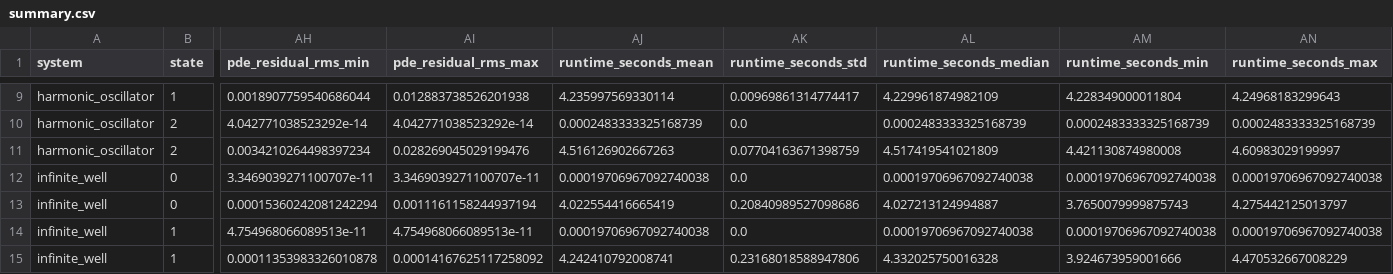
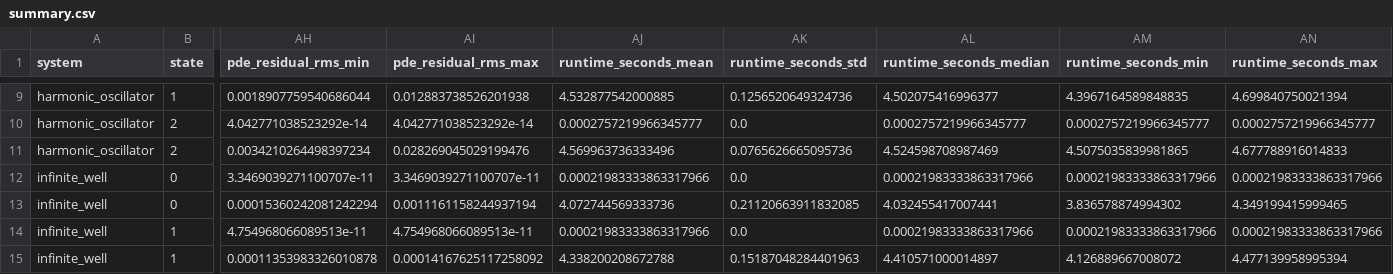
Before and after one commit to Aliimam10/QuantumPINN, a CSV file: results/forward/summary.csv, drawn as a sheet; only a part is shown, gaps mark what is left out; the diff covers the shown part only; the diff names each change by its address in the sheet, - before the commit and + after, or states it on an @@ line.

```diff
--- a/results/forward/summary.csv
+++ b/results/forward/summary.csv
-AJ9 (runtime_seconds_mean): 4.235997569330114
+AJ9 (runtime_seconds_mean): 4.532877542000885
-AK9 (runtime_seconds_std): 0.00969861314774417
+AK9 (runtime_seconds_std): 0.1256520649324736
-AL9 (runtime_seconds_median): 4.229961874982109
+AL9 (runtime_seconds_median): 4.502075416996377
-AM9 (runtime_seconds_min): 4.228349000011804
+AM9 (runtime_seconds_min): 4.3967164589848835
-AN9 (runtime_seconds_max): 4.24968183299643
+AN9 (runtime_seconds_max): 4.699840750021394
-AJ10 (runtime_seconds_mean): 0.0002483333325168739
+AJ10 (runtime_seconds_mean): 0.0002757219966345777
-AL10 (runtime_seconds_median): 0.0002483333325168739
+AL10 (runtime_seconds_median): 0.0002757219966345777
-AM10 (runtime_seconds_min): 0.0002483333325168739
+AM10 (runtime_seconds_min): 0.0002757219966345777
-AN10 (runtime_seconds_max): 0.0002483333325168739
+AN10 (runtime_seconds_max): 0.0002757219966345777
-AJ11 (runtime_seconds_mean): 4.516126902667263
+AJ11 (runtime_seconds_mean): 4.569963736333496
-AK11 (runtime_seconds_std): 0.07704163671398759
+AK11 (runtime_seconds_std): 0.0765626665095736
-AL11 (runtime_seconds_median): 4.517419541021809
+AL11 (runtime_seconds_median): 4.524598708987469
-AM11 (runtime_seconds_min): 4.421130874980008
+AM11 (runtime_seconds_min): 4.5075035839981865
-AN11 (runtime_seconds_max): 4.60983029199997
+AN11 (runtime_seconds_max): 4.677788916014833
-AJ12 (runtime_seconds_mean): 0.00019706967092740038
+AJ12 (runtime_seconds_mean): 0.00021983333863317966
-AL12 (runtime_seconds_median): 0.00019706967092740038
+AL12 (runtime_seconds_median): 0.00021983333863317966
-AM12 (runtime_seconds_min): 0.00019706967092740038
+AM12 (runtime_seconds_min): 0.00021983333863317966
-AN12 (runtime_seconds_max): 0.00019706967092740038
+AN12 (runtime_seconds_max): 0.00021983333863317966
-AJ13 (runtime_seconds_mean): 4.022554416665419
+AJ13 (runtime_seconds_mean): 4.072744569333736
-AK13 (runtime_seconds_std): 0.20840989527098686
+AK13 (runtime_seconds_std): 0.21120663911832085
-AL13 (runtime_seconds_median): 4.027213124994887
+AL13 (runtime_seconds_median): 4.032455417007441
-AM13 (runtime_seconds_min): 3.7650079999875743
+AM13 (runtime_seconds_min): 3.836578874994302
-AN13 (runtime_seconds_max): 4.275442125013797
+AN13 (runtime_seconds_max): 4.349199415999465
-AJ14 (runtime_seconds_mean): 0.00019706967092740038
+AJ14 (runtime_seconds_mean): 0.00021983333863317966
-AL14 (runtime_seconds_median): 0.00019706967092740038
+AL14 (runtime_seconds_median): 0.00021983333863317966
-AM14 (runtime_seconds_min): 0.00019706967092740038
+AM14 (runtime_seconds_min): 0.00021983333863317966
-AN14 (runtime_seconds_max): 0.00019706967092740038
+AN14 (runtime_seconds_max): 0.00021983333863317966
-AJ15 (runtime_seconds_mean): 4.242410792008741
+AJ15 (runtime_seconds_mean): 4.338200208672788
-AK15 (runtime_seconds_std): 0.23168018588947806
+AK15 (runtime_seconds_std): 0.15187048284401963
-AL15 (runtime_seconds_median): 4.332025750016328
+AL15 (runtime_seconds_median): 4.410571000014897
-AM15 (runtime_seconds_min): 3.924673959001666
+AM15 (runtime_seconds_min): 4.126889667008072
-AN15 (runtime_seconds_max): 4.470532667008229
+AN15 (runtime_seconds_max): 4.477139958995394
```
Also changed, not shown: 40 edited cells elsewhere in this file, results/forward/metrics.csv, results/inverse/metrics.csv, 2 other files.
